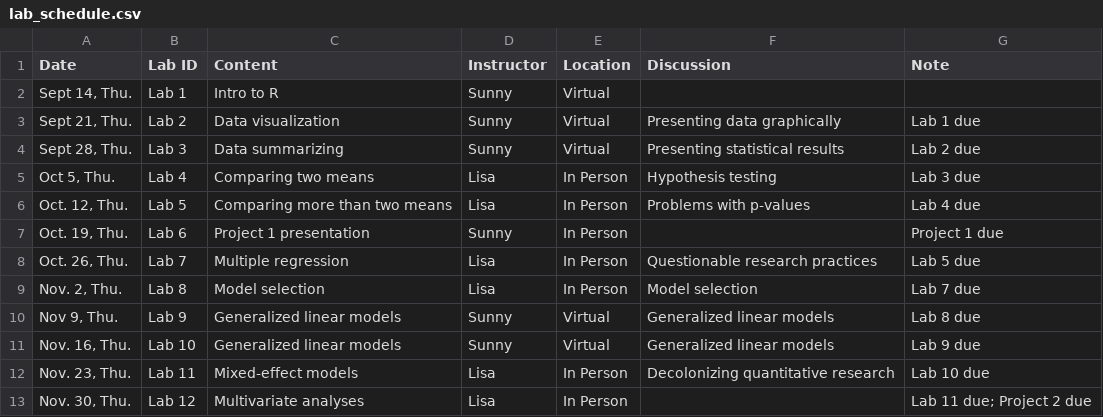
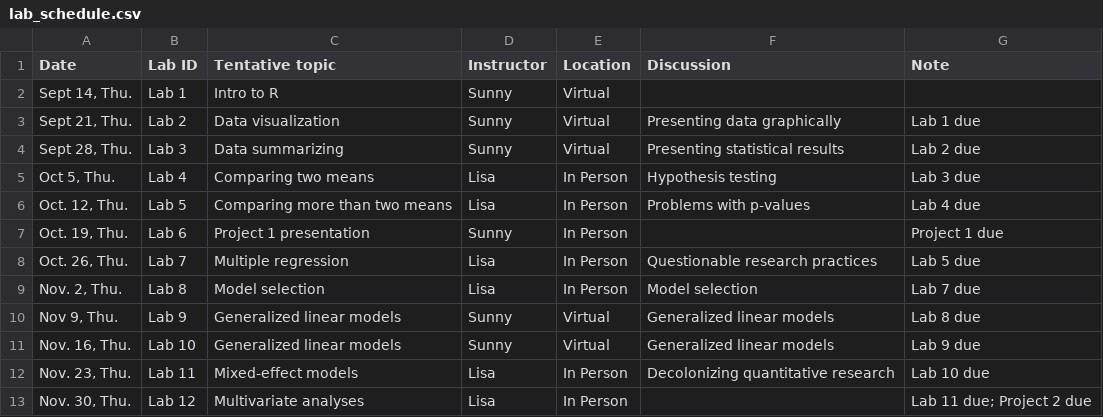
Before and after one commit to SunnyTseng/UNBC_NRES776_2023_fall_teaching, a CSV file: syllabus & rubrics/docs/lab_schedule.csv, drawn as a sheet.

Commit message:
updated syllabus

```diff
--- a/syllabus & rubrics/docs/lab_schedule.csv
+++ b/syllabus & rubrics/docs/lab_schedule.csv
@@ -1,2 +1,2 @@
-Date,Lab ID,Content ,Instructor,Location,Discussion,Note
+Date,Lab ID,Tentative topic,Instructor,Location,Discussion,Note
 "Sept 14, Thu.",Lab 1,Intro to R,Sunny,Virtual,,
```
Also changed, not shown: syllabus & rubrics/docs/lecture_schedule.csv, 6 other files.
